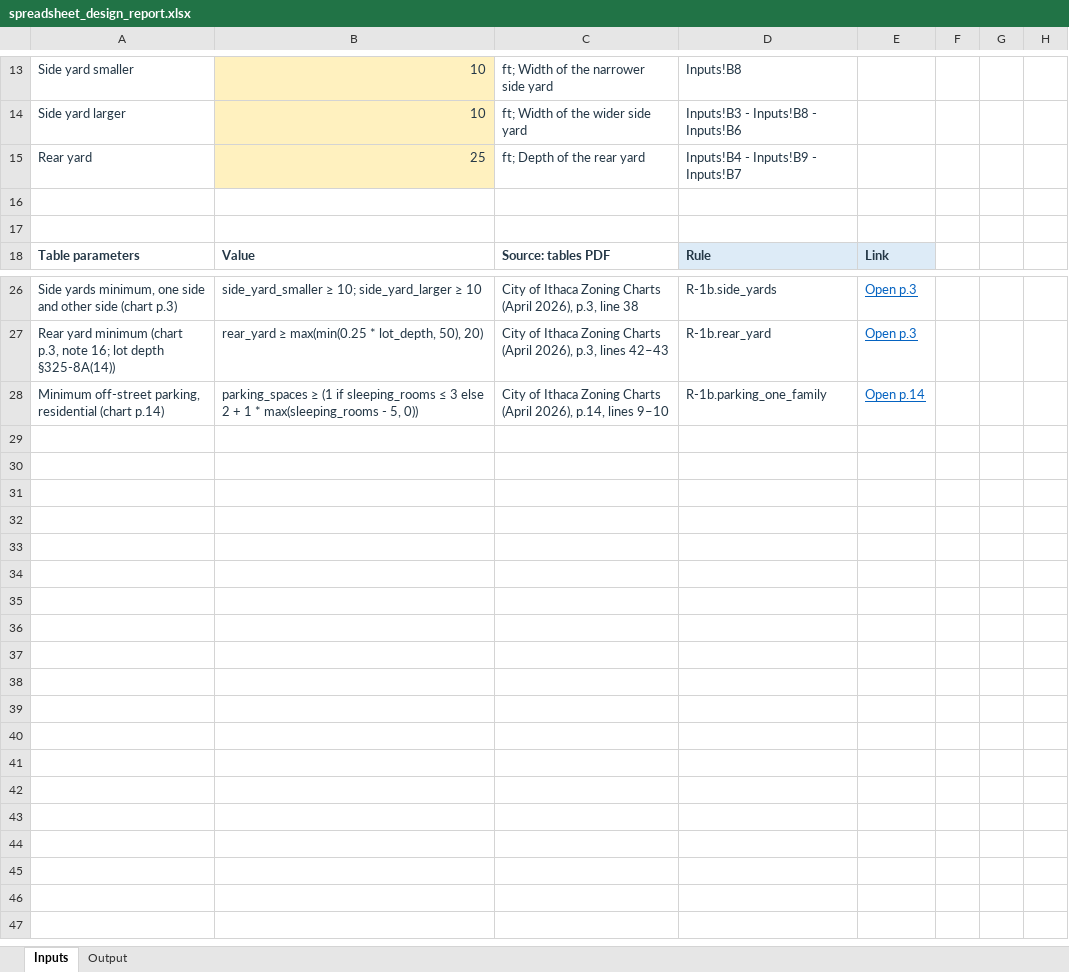
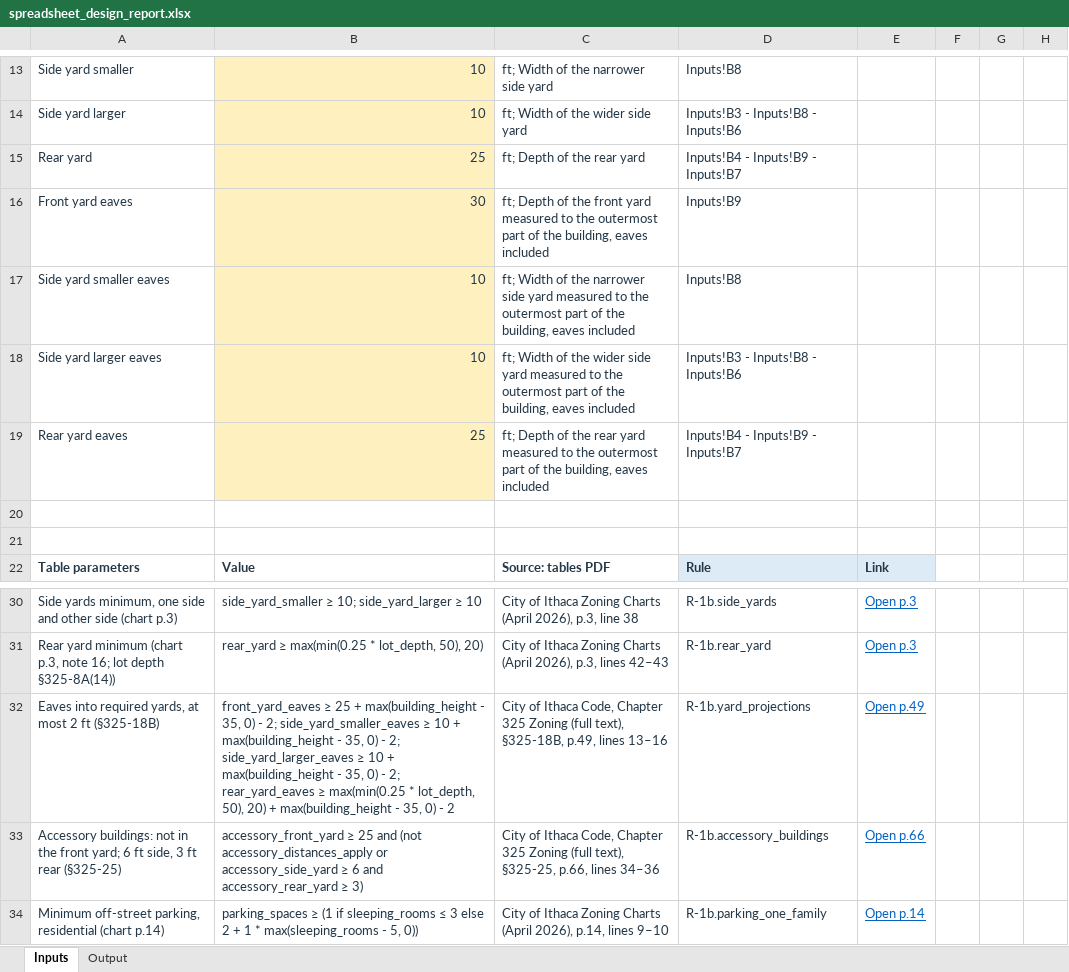
Before and after one commit to bz28/gordium, an Excel workbook: test_data/test_sites/new_york/ithaca_city/106_ithaca_rd/spreadsheet_design_report.xlsx, sheet Inputs, drawn as a sheet; only a part is shown, gaps mark what is left out; values as stored, in another font and other column widths than the file's, no borders; the diff names each change by its address in the sheet, - before the commit and + after, or states it on an @@ line.

```diff
--- a/test_data/test_sites/new_york/ithaca_city/106_ithaca_rd/spreadsheet_design_report.xlsx (sheet Inputs)
+++ b/test_data/test_sites/new_york/ithaca_city/106_ithaca_rd/spreadsheet_design_report.xlsx (sheet Inputs)
+row 16: Front yard eaves | 30 | ft; Depth of the front yard measured to the outermost part of the building, eaves included | Inputs!B9
+row 17: Side yard smaller eaves | 10 | ft; Width of the narrower side yard measured to the outermost part of the building, eaves included | Inputs!B8
+row 18: Side yard larger eaves | 10 | ft; Width of the wider side yard measured to the outermost part of the building, eaves included | Inputs!B3 - Inputs!B8 - Inputs!B6
+row 19: Rear yard eaves | 25 | ft; Depth of the rear yard measured to the outermost part of the building, eaves included | Inputs!B4 - Inputs!B9 - Inputs!B7
+row 32: Eaves into required yards, at most 2 ft (§325-18B) | front_yard_eaves ≥ 25 + max(building_height - 35, 0) - 2; side_yard_smaller_eaves ≥ 10 + max(building_height - 35, 0) - 2; side_yard_larger_eaves ≥ 10 + max(building_height - 35, 0) - 2; rear_yard_eaves ≥ max(min(0.25 * lot_depth, 50), 20) + max(building_height - 35, 0) - 2 | City of Ithaca Code, Chapter 325 Zoning (full text), §325-18B, p.49, lines 13–16 | R-1b.yard_projections | Open p.49
+row 33: Accessory buildings: not in the front yard; 6 ft side, 3 ft rear (§325-25) | accessory_front_yard ≥ 25 and (not accessory_distances_apply or accessory_side_yard ≥ 6 and accessory_rear_yard ≥ 3) | City of Ithaca Code, Chapter 325 Zoning (full text), §325-25, p.66, lines 34–36 | R-1b.accessory_buildings | Open p.66
```
Also changed, not shown: sheet Output, regulations/jurisdictions/new_york/ithaca_city/ithaca_city_rules.xlsx, test_data/test_sites/new_york/ithaca_city/106_ithaca_rd/model_measured_report.xlsx, 17 other files.
